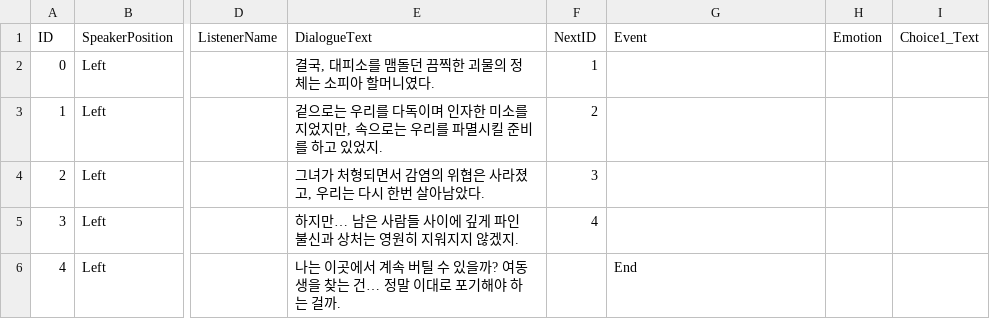
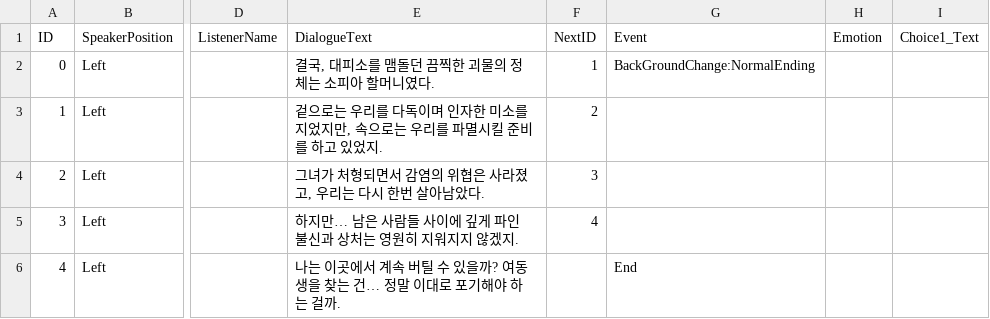
Before and after one commit to cijang74/Dont_See_Moon, a CSV file: Assets/Resources/DialogueScriptCSV/Day8-Ending-Normal_Script.csv, drawn as a sheet; only a part is shown, gaps mark what is left out; the diff names each change by its address in the sheet, - before the commit and + after, or states it on an @@ line.

```diff
--- a/Assets/Resources/DialogueScriptCSV/Day8-Ending-Normal_Script.csv
+++ b/Assets/Resources/DialogueScriptCSV/Day8-Ending-Normal_Script.csv
-G2: (empty)
+G2: BackGroundChange:NormalEnding
```
Also changed, not shown: Assets/Resources/DialogueScriptCSV/Day10-Ending-Normal_Script.csv, Assets/Resources/DialogueScriptCSV/Day9-Ending-Normal_Script.csv, 7 other files.
